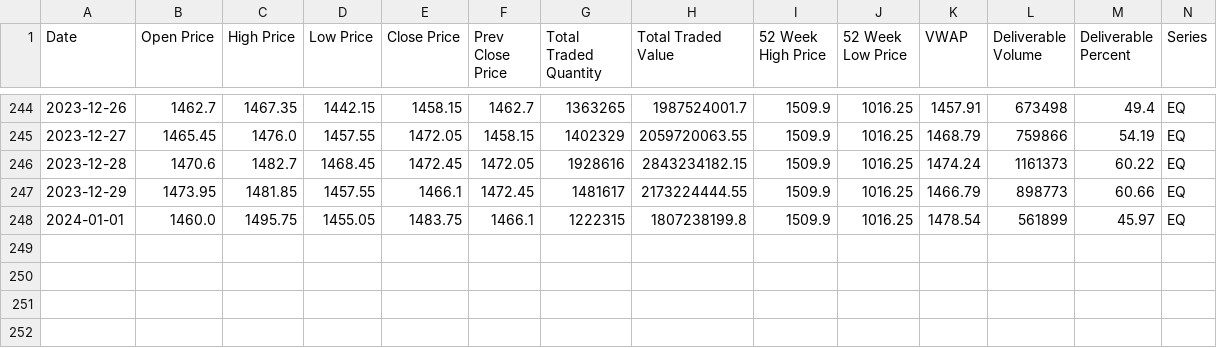
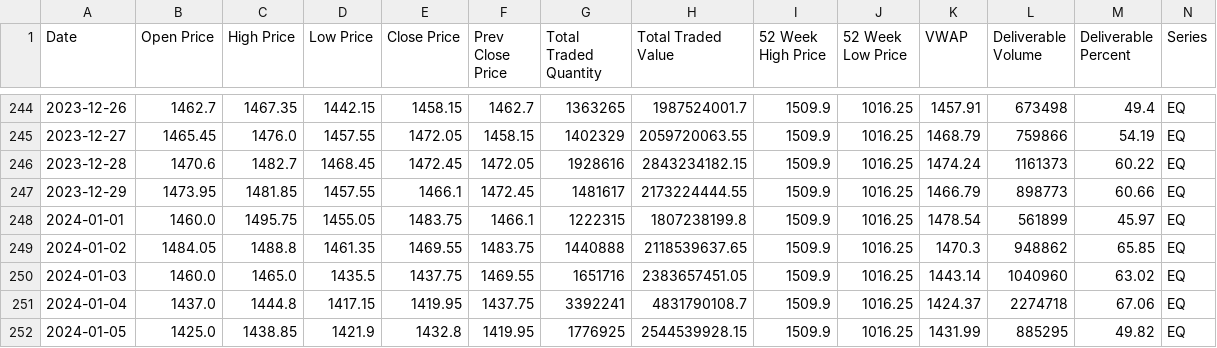
Before and after one commit to soham874/SoFTEAM, a CSV file: Resources/stock_data/HCLTECH.csv, drawn as a sheet; only a part is shown, gaps mark what is left out; the diff names each change by its address in the sheet, - before the commit and + after, or states it on an @@ line.

```diff
--- a/Resources/stock_data/HCLTECH.csv
+++ b/Resources/stock_data/HCLTECH.csv
+row 249: 2024-01-02 | 1484.05 | 1488.8 | 1461.35 | 1469.55 | 1483.75 | 1440888 | 2118539637.65 | 1509.9 | 1016.25 | 1470.3 | 948862 | 65.85 | EQ
+row 250: 2024-01-03 | 1460.0 | 1465.0 | 1435.5 | 1437.75 | 1469.55 | 1651716 | 2383657451.05 | 1509.9 | 1016.25 | 1443.14 | 1040960 | 63.02 | EQ
+row 251: 2024-01-04 | 1437.0 | 1444.8 | 1417.15 | 1419.95 | 1437.75 | 3392241 | 4831790108.7 | 1509.9 | 1016.25 | 1424.37 | 2274718 | 67.06 | EQ
+row 252: 2024-01-05 | 1425.0 | 1438.85 | 1421.9 | 1432.8 | 1419.95 | 1776925 | 2544539928.15 | 1509.9 | 1016.25 | 1431.99 | 885295 | 49.82 | EQ
```
Also changed, not shown: 4 other files.
